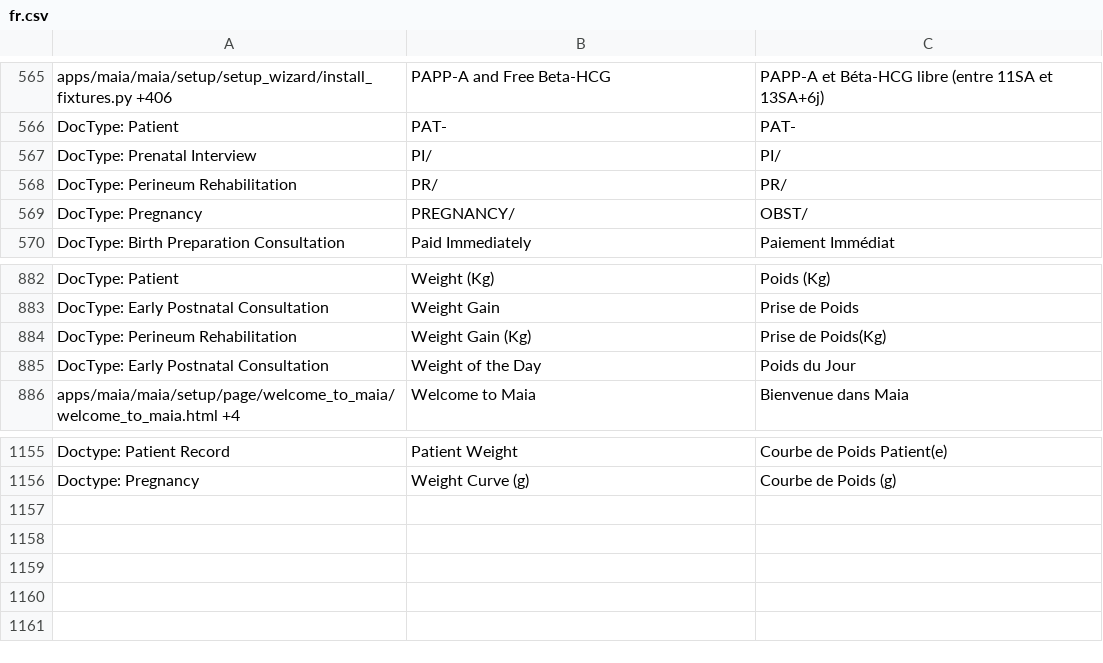
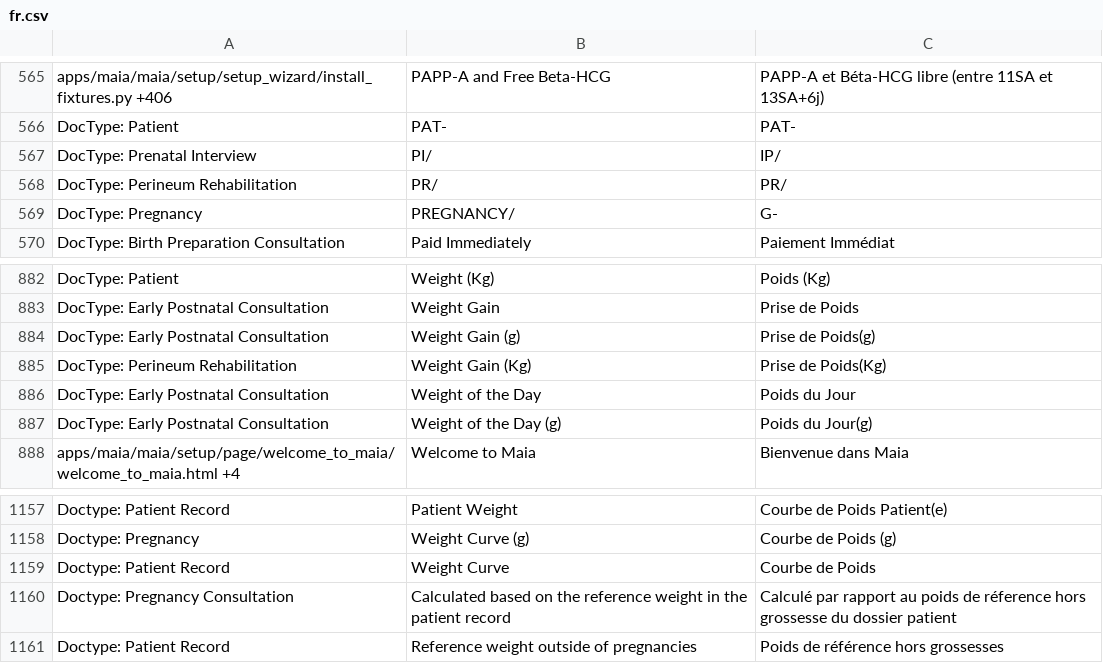
Before and after one commit to dokos-io/maia, a CSV file: maia/translations/fr.csv, drawn as a sheet; only a part is shown, gaps mark what is left out.

Commit message:
Weight calculations update

```diff
--- a/maia/translations/fr.csv
+++ b/maia/translations/fr.csv
@@ -566,5 +566,5 @@ apps/maia/maia/setup/setup_wizard/install_fixtures.py +406,PAPP-A and Free Beta-
 DocType: Patient,PAT-,PAT-
-DocType: Prenatal Interview,PI/,PI/
+DocType: Prenatal Interview,PI/,IP/
 DocType: Perineum Rehabilitation,PR/,PR/
-DocType: Pregnancy,PREGNANCY/,OBST/
+DocType: Pregnancy,PREGNANCY/,G-
 DocType: Birth Preparation Consultation,Paid Immediately,Paiement Immédiat
@@ -883,4 +883,6 @@ DocType: Patient,Weight (Kg),Poids (Kg)
 DocType: Early Postnatal Consultation,Weight Gain,Prise de Poids
+DocType: Early Postnatal Consultation,Weight Gain (g),Prise de Poids(g)
 DocType: Perineum Rehabilitation,Weight Gain (Kg),Prise de Poids(Kg)
 DocType: Early Postnatal Consultation,Weight of the Day,Poids du Jour
+DocType: Early Postnatal Consultation,Weight of the Day (g),Poids du Jour(g)
 apps/maia/maia/setup/page/welcome_to_maia/welcome_to_maia.html +4,Welcome to Maia,Bienvenue dans Maia
@@ -1156 +1158,4 @@ Doctype: Patient Record,Patient Weight,Courbe de Poids Patient(e)
 Doctype: Pregnancy,Weight Curve (g),Courbe de Poids (g)
+Doctype: Patient Record,Weight Curve,Courbe de Poids
+Doctype: Pregnancy Consultation,Calculated based on the reference weight in the patient record,Calculé par rapport au poids de réference hors grossesse du dossier patient
+Doctype: Patient Record,Reference weight outside of pregnancies,Poids de référence hors grossesses
```
Also changed, not shown: 14 other files.
